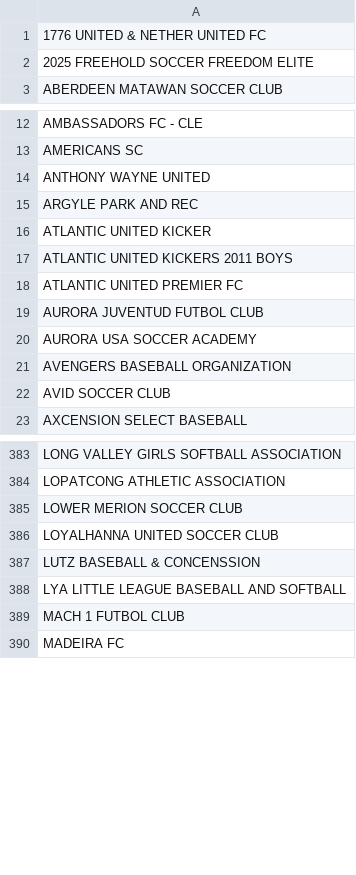
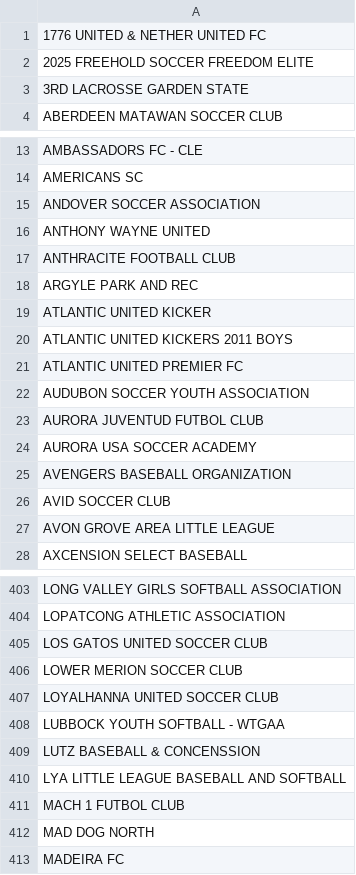
Before and after one commit to atarantino09/Kinectem, a CSV file: organizations.csv, drawn as a sheet; only a part is shown, gaps mark what is left out; the diff covers the shown part only; the diff names each change by its address in the sheet, - before the commit and + after, or states it on an @@ line.

```diff
--- a/organizations.csv
+++ b/organizations.csv
+row 3: 3RD LACROSSE GARDEN STATE
+row 15: ANDOVER SOCCER ASSOCIATION
+row 17: ANTHRACITE FOOTBALL CLUB
+row 22: AUDUBON SOCCER YOUTH ASSOCIATION
+row 27: AVON GROVE AREA LITTLE LEAGUE
+row 405: LOS GATOS UNITED SOCCER CLUB
+row 408: LUBBOCK YOUTH SOFTBALL - WTGAA
+row 412: MAD DOG NORTH
```
Also changed, not shown: 33 added rows elsewhere in this file.
